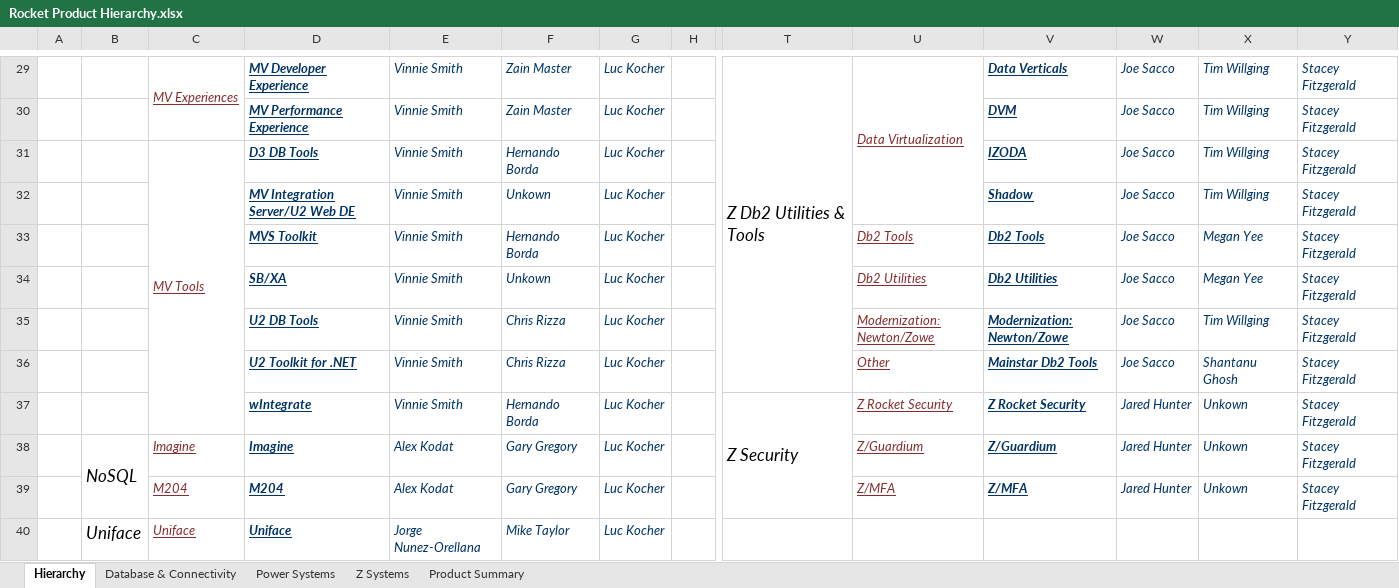
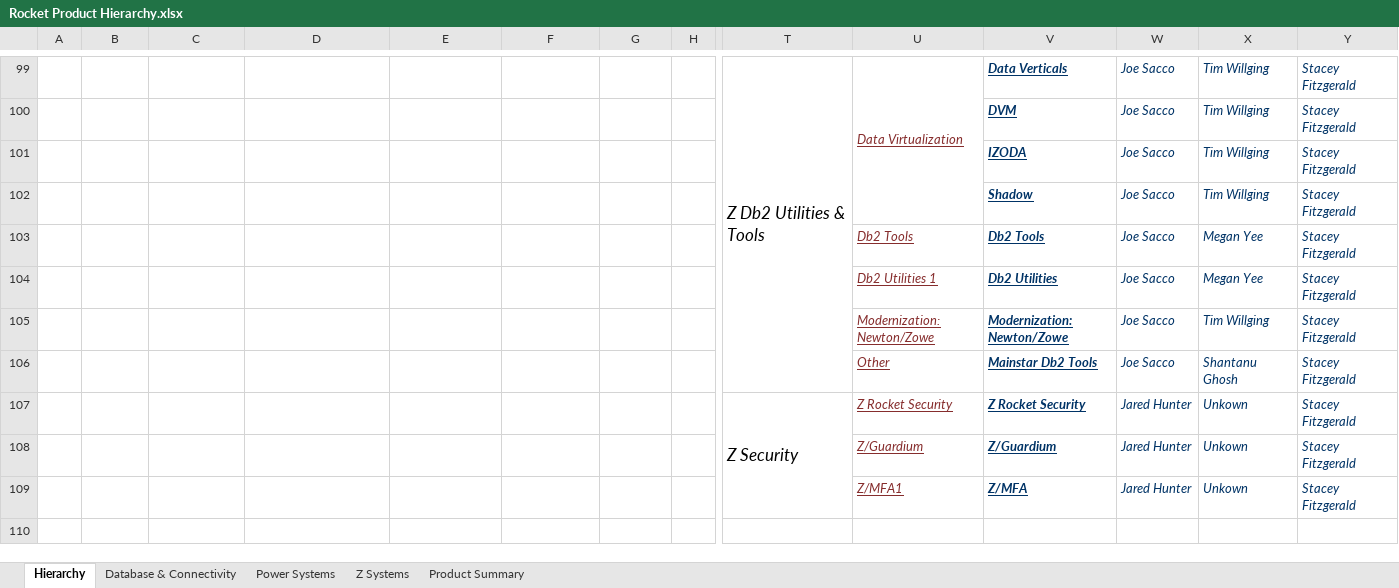
Before and after one commit to EshaS9716/OpenXMLExcel, an Excel workbook: WebApplication1/Template/Rocket Product Hierarchy.xlsx, sheet Hierarchy, drawn as a sheet; only a part is shown, gaps mark what is left out; values as stored, in another font and other column widths than the file's, no borders; removed rows and columns are numbered as before the commit, all else as after; rows hold the shown columns only; the diff covers the shown part only; the diff names each change by its address in the sheet, - before the commit and + after, or states it on an @@ line.

Commit message:
made prod hierarchy changes for faster

```diff
--- a/WebApplication1/Template/Rocket Product Hierarchy.xlsx (sheet Hierarchy)
+++ b/WebApplication1/Template/Rocket Product Hierarchy.xlsx (sheet Hierarchy)
-C99: MV Experiences
+C99: (empty)
-C29:C30 merged
-D99: MV Developer Experience
+D99: (empty)
-E99:E100: Vinnie Smith
+E99:E100: (empty)
-F99:F100: Zain Master
+F99:F100: (empty)
-G99:G100: Luc Kocher
+G99:G100: (empty)
-D100: MV Performance Experience
+D100: (empty)
-row 31:  |  | MV Tools | D3 DB Tools | Vinnie Smith | Hernando Borda | Luc Kocher |  |  |  | IZODA | Joe Sacco | Tim Willging | Stacey Fitzgerald
-row 32:  |  |  | MV Integration Server/U2 Web DE | Vinnie Smith | Unkown | Luc Kocher |  |  |  | Shadow | Joe Sacco | Tim Willging | Stacey Fitzgerald
+row 101:  |  |  |  |  |  |  |  |  |  | IZODA | Joe Sacco | Tim Willging | Stacey Fitzgerald
+row 102:  |  |  |  |  |  |  |  |  |  | Shadow | Joe Sacco | Tim Willging | Stacey Fitzgerald
-D103: MVS Toolkit
+D103: (empty)
-E103:E107: Vinnie Smith
+E103:E107: (empty)
-F103: Hernando Borda
+F103: (empty)
-G103:G107: Luc Kocher
+G103:G107: (empty)
-D104: SB/XA
+D104: (empty)
-F104: Unkown
+F104: (empty)
-U104: Db2 Utilities
+U104: Db2 Utilities 1
-D105: U2 DB Tools
+D105: (empty)
-F105:F106: Chris Rizza
+F105:F106: (empty)
-D106: U2 Toolkit for .NET
+D106: (empty)
-D107: wIntegrate
+D107: (empty)
-F107: Hernando Borda
+F107: (empty)
-row 38:  | NoSQL | Imagine | Imagine | Alex Kodat | Gary Gregory | Luc Kocher |  |  | Z/Guardium | Z/Guardium | Jared Hunter | Unkown | Stacey Fitzgerald
-row 39:  |  | M204 | M204 | Alex Kodat | Gary Gregory | Luc Kocher |  |  | Z/MFA | Z/MFA | Jared Hunter | Unkown | Stacey Fitzgerald
-row 40:  | Uniface | Uniface | Uniface | Jorge Nunez-Orellana | Mike Taylor | Luc Kocher
+row 108:  |  |  |  |  |  |  |  |  | Z/Guardium | Z/Guardium | Jared Hunter | Unkown | Stacey Fitzgerald
+row 109:  |  |  |  |  |  |  |  |  | Z/MFA1 | Z/MFA | Jared Hunter | Unkown | Stacey Fitzgerald
```
Also changed, not shown: 90 added rows, 20 removed rows, 25 edited cells and merged cells elsewhere in this sheet, sheet Product Summary, sheet Z Systems, sheet Power Systems, sheet Database & Connectivity, WebApplication1/Template/MyDataTemplate.xlsx, WebApplication1/Template/Tier Hierarchy.xlsx, 3 other files.
